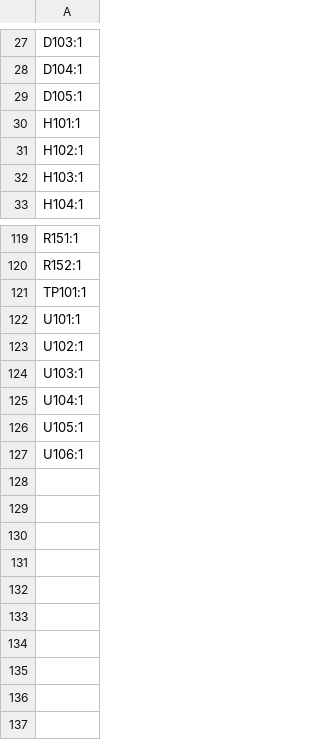
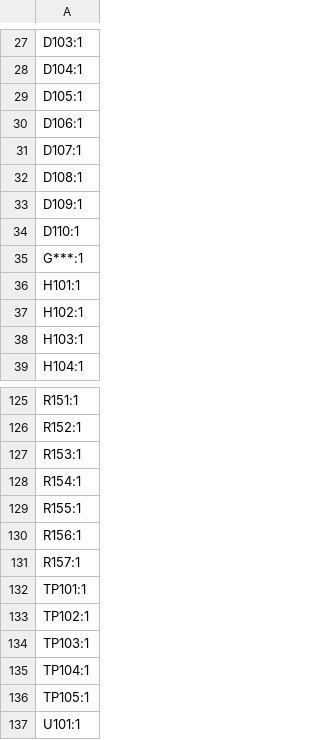
Before and after one commit to Les-opossums/ELE_MB_A1, a CSV file: production/designators.csv, drawn as a sheet; only a part is shown, gaps mark what is left out; the shorter side is filled out with more unchanged rows.

```diff
--- a/production/designators.csv
+++ b/production/designators.csv
@@ -29,2 +29,8 @@ D104:1
 D105:1
+D106:1
+D107:1
+D108:1
+D109:1
+D110:1
+G***:1
 H101:1
@@ -120,3 +126,12 @@ R151:1
 R152:1
+R153:1
+R154:1
+R155:1
+R156:1
+R157:1
 TP101:1
+TP102:1
+TP103:1
+TP104:1
+TP105:1
 U101:1
```
Also changed, not shown: production/bom.csv, production/positions.csv, 8 other files.
